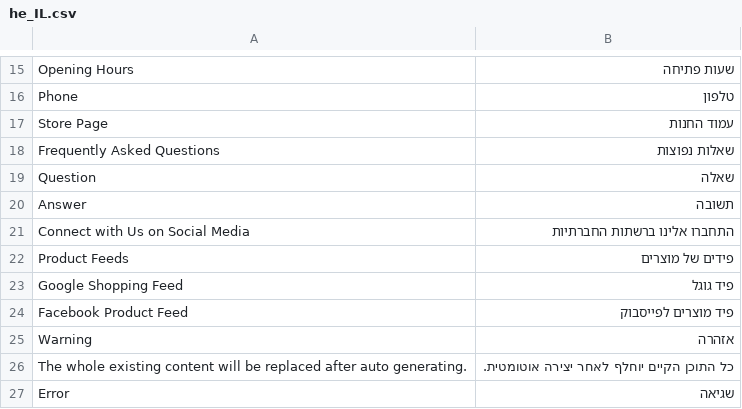
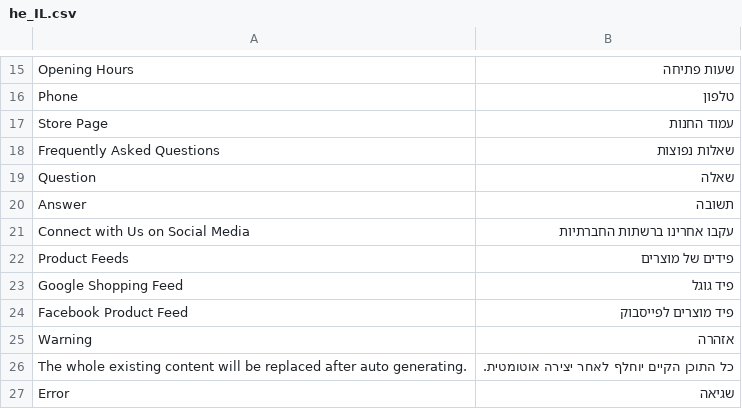
Before and after one commit to studioraz/magento2-llms-txt, a CSV file: i18n/he_IL.csv, drawn as a sheet; only a part is shown, gaps mark what is left out.

```diff
--- a/i18n/he_IL.csv
+++ b/i18n/he_IL.csv
@@ -20,3 +20,3 @@ Phone,טלפון
 "Answer","תשובה"
-"Connect with Us on Social Media","התחברו אלינו ברשתות החברתיות"
+"Connect with Us on Social Media","עקבו אחרינו ברשתות החברתיות"
 "Product Feeds","פידים של מוצרים"
```
Also changed, not shown: 3 other files.
